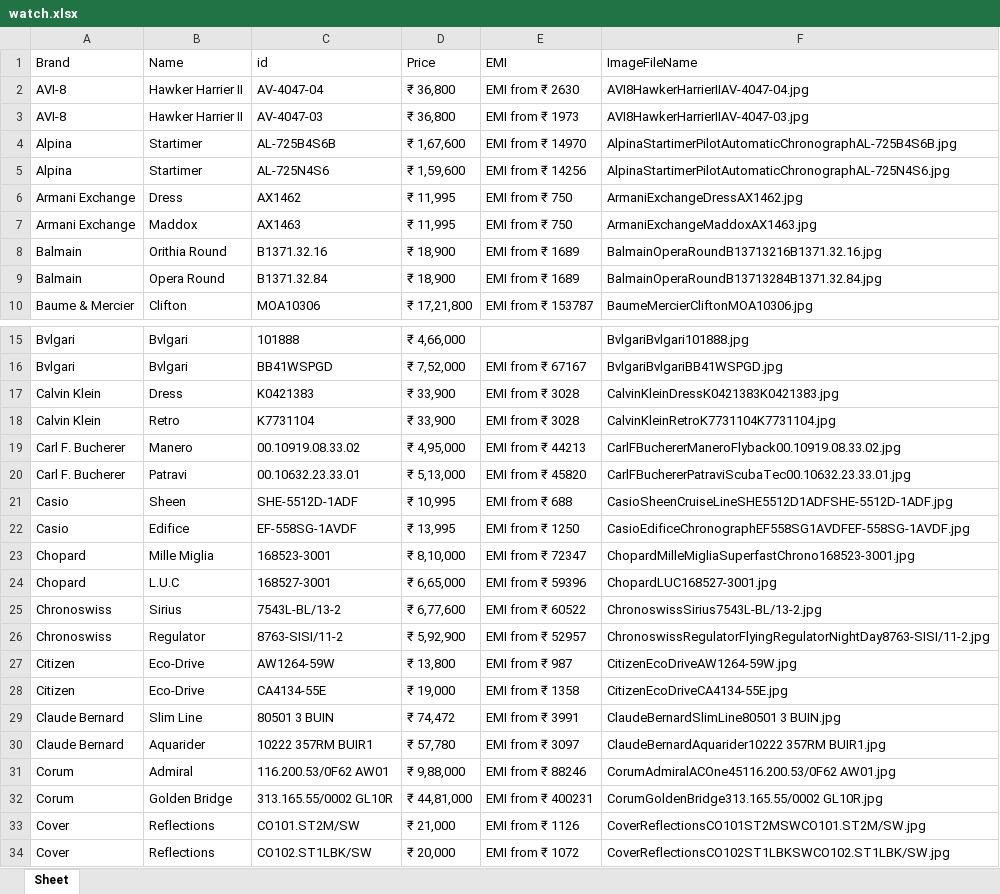
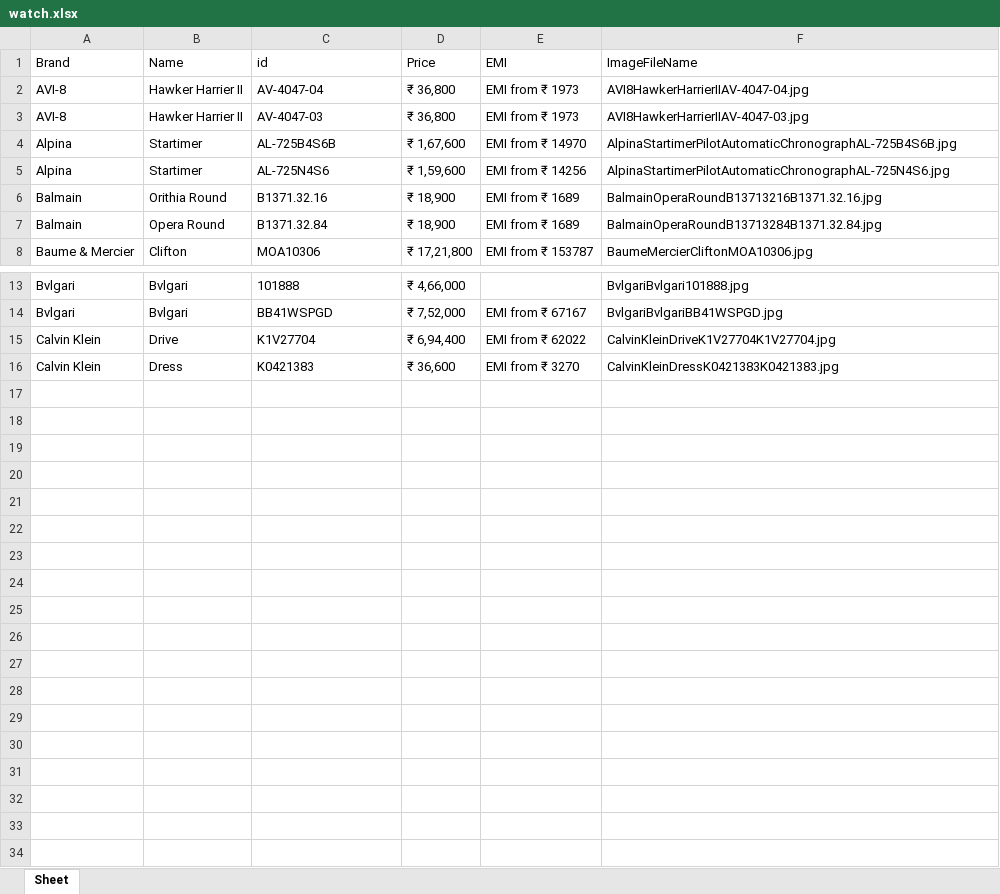
Before and after one commit to ShimnaA/WatchScraper, an Excel workbook: watch.xlsx, sheet Sheet, drawn as a sheet; only a part is shown, gaps mark what is left out; values as stored, in another font and other column widths than the file's, no borders; removed rows and columns are numbered as before the commit, all else as after; the diff names each change by its address in the sheet, - before the commit and + after, or states it on an @@ line.

Commit message:
handle download image exception

```diff
--- a/watch.xlsx (sheet Sheet)
+++ b/watch.xlsx (sheet Sheet)
-E2 (EMI): EMI from ₹ 2630
+E2 (EMI): EMI from ₹ 1973
-row 6: Armani Exchange | Dress | AX1462 | ₹ 11,995 | EMI from ₹ 750 | ArmaniExchangeDressAX1462.jpg
-row 7: Armani Exchange | Maddox | AX1463 | ₹ 11,995 | EMI from ₹ 750 | ArmaniExchangeMaddoxAX1463.jpg
+row 15: Calvin Klein | Drive | K1V27704 | ₹ 6,94,400 | EMI from ₹ 62022 | CalvinKleinDriveK1V27704K1V27704.jpg
-D16 (Price): ₹ 33,900
+D16 (Price): ₹ 36,600
-E16 (EMI): EMI from ₹ 3028
+E16 (EMI): EMI from ₹ 3270
-row 18: Calvin Klein | Retro | K7731104 | ₹ 33,900 | EMI from ₹ 3028 | CalvinKleinRetroK7731104K7731104.jpg
-row 19: Carl F. Bucherer | Manero | 00.10919.08.33.02 | ₹ 4,95,000 | EMI from ₹ 44213 | CarlFBuchererManeroFlyback00.10919.08.33.02.jpg
-row 20: Carl F. Bucherer | Patravi | 00.10632.23.33.01 | ₹ 5,13,000 | EMI from ₹ 45820 | CarlFBuchererPatraviScubaTec00.10632.23.33.01.jpg
-row 21: Casio | Sheen | SHE-5512D-1ADF | ₹ 10,995 | EMI from ₹ 688 | CasioSheenCruiseLineSHE5512D1ADFSHE-5512D-1ADF.jpg
-row 22: Casio | Edifice | EF-558SG-1AVDF | ₹ 13,995 | EMI from ₹ 1250 | CasioEdificeChronographEF558SG1AVDFEF-558SG-1AVDF.jpg
-row 23: Chopard | Mille Miglia | 168523-3001 | ₹ 8,10,000 | EMI from ₹ 72347 | ChopardMilleMigliaSuperfastChrono168523-3001.jpg
-row 24: Chopard | L.U.C | 168527-3001 | ₹ 6,65,000 | EMI from ₹ 59396 | ChopardLUC168527-3001.jpg
-row 25: Chronoswiss | Sirius | 7543L-BL/13-2 | ₹ 6,77,600 | EMI from ₹ 60522 | ChronoswissSirius7543L-BL/13-2.jpg
-row 26: Chronoswiss | Regulator | 8763-SISI/11-2 | ₹ 5,92,900 | EMI from ₹ 52957 | ChronoswissRegulatorFlyingRegulatorNightDay8763-SISI/11-2.jpg
-row 27: Citizen | Eco-Drive | AW1264-59W | ₹ 13,800 | EMI from ₹ 987 | CitizenEcoDriveAW1264-59W.jpg
-row 28: Citizen | Eco-Drive | CA4134-55E | ₹ 19,000 | EMI from ₹ 1358 | CitizenEcoDriveCA4134-55E.jpg
-row 29: Claude Bernard | Slim Line | 80501 3 BUIN | ₹ 74,472 | EMI from ₹ 3991 | ClaudeBernardSlimLine80501 3 BUIN.jpg
-row 30: Claude Bernard | Aquarider | 10222 357RM BUIR1 | ₹ 57,780 | EMI from ₹ 3097 | ClaudeBernardAquarider10222 357RM BUIR1.jpg
-row 31: Corum | Admiral | 116.200.53/0F62 AW01 | ₹ 9,88,000 | EMI from ₹ 88246 | CorumAdmiralACOne45116.200.53/0F62 AW01.jpg
-row 32: Corum | Golden Bridge | 313.165.55/0002 GL10R | ₹ 44,81,000 | EMI from ₹ 400231 | CorumGoldenBridge313.165.55/0002 GL10R.jpg
-row 33: Cover | Reflections | CO101.ST2M/SW | ₹ 21,000 | EMI from ₹ 1126 | CoverReflectionsCO101ST2MSWCO101.ST2M/SW.jpg
-row 34: Cover | Reflections | CO102.ST1LBK/SW | ₹ 20,000 | EMI from ₹ 1072 | CoverReflectionsCO102ST1LBKSWCO102.ST1LBK/SW.jpg
```
Also changed, not shown: 16 other files.
